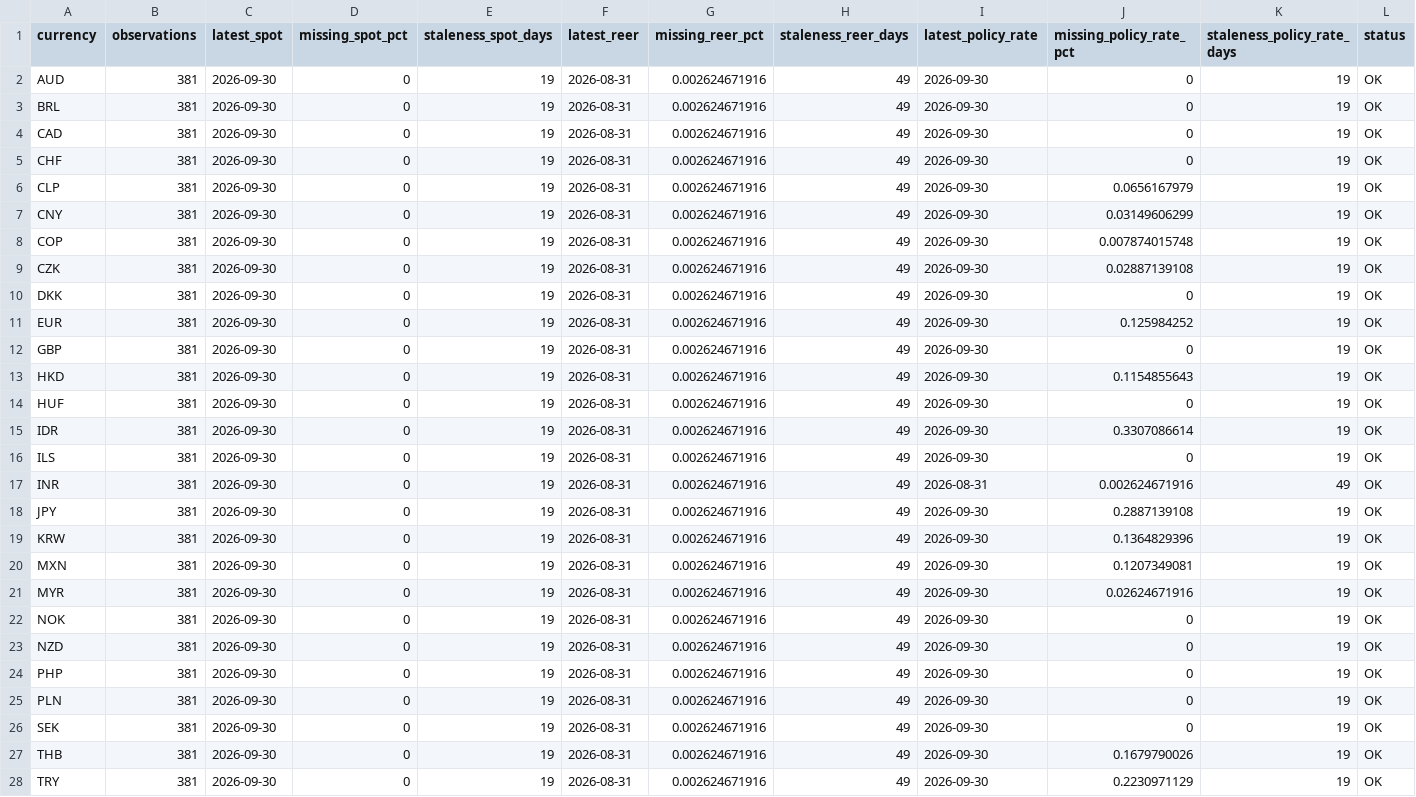
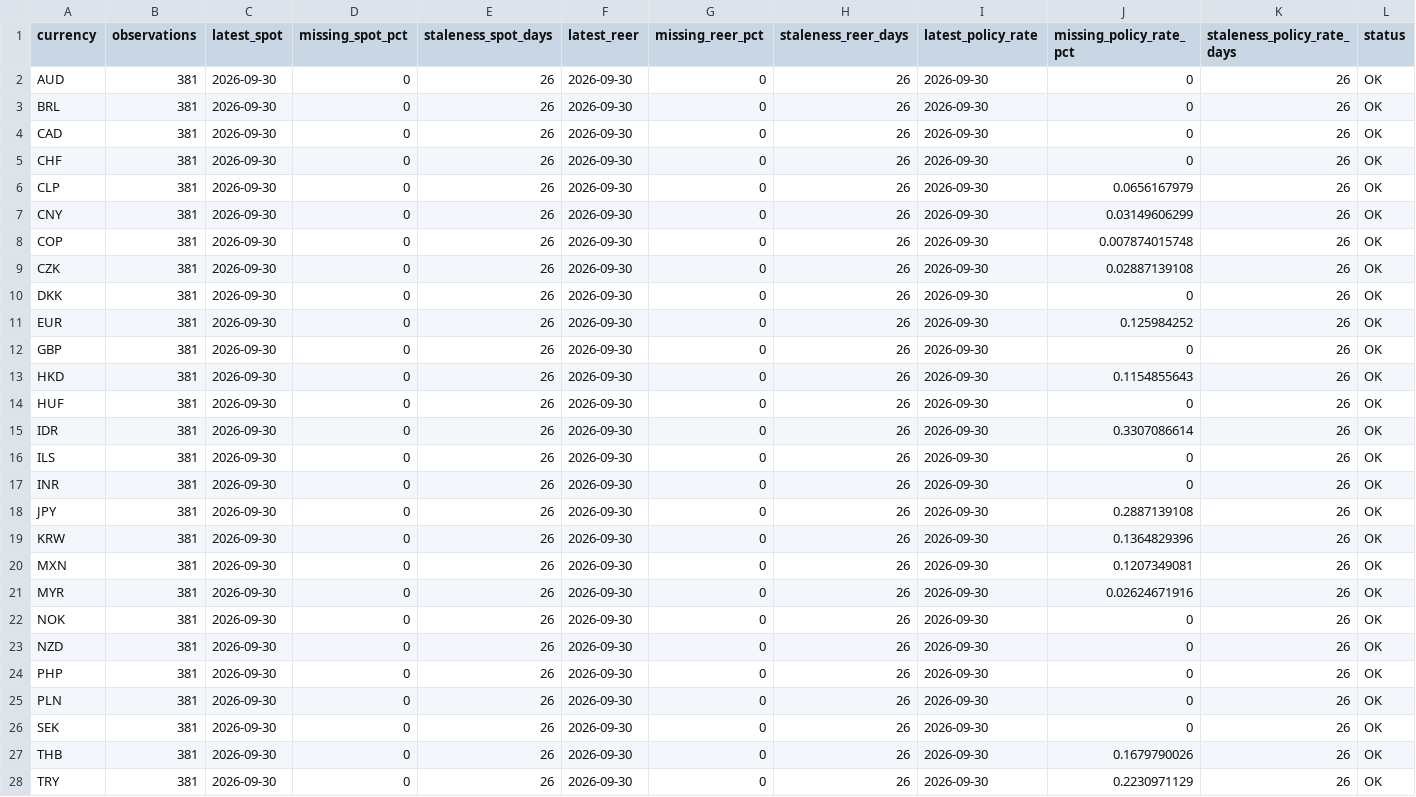
Before and after one commit to ZeVZobaran/SystMacro, a CSV file: data/processed/data_quality.csv, drawn as a sheet; only a part is shown; the diff covers the shown part only.

```diff
--- a/data/processed/data_quality.csv
+++ b/data/processed/data_quality.csv
@@ -1,28 +1,28 @@
 currency,observations,latest_spot,missing_spot_pct,staleness_spot_days,latest_reer,missing_reer_pct,staleness_reer_days,latest_policy_rate,missing_policy_rate_pct,staleness_policy_rate_days,status
-AUD,381,2026-09-30,0,19,2026-08-31,0.002624671916,49,2026-09-30,0,19,OK
-BRL,381,2026-09-30,0,19,2026-08-31,0.002624671916,49,2026-09-30,0,19,OK
-CAD,381,2026-09-30,0,19,2026-08-31,0.002624671916,49,2026-09-30,0,19,OK
-CHF,381,2026-09-30,0,19,2026-08-31,0.002624671916,49,2026-09-30,0,19,OK
-CLP,381,2026-09-30,0,19,2026-08-31,0.002624671916,49,2026-09-30,0.0656167979,19,OK
-CNY,381,2026-09-30,0,19,2026-08-31,0.002624671916,49,2026-09-30,0.03149606299,19,OK
-COP,381,2026-09-30,0,19,2026-08-31,0.002624671916,49,2026-09-30,0.007874015748,19,OK
-CZK,381,2026-09-30,0,19,2026-08-31,0.002624671916,49,2026-09-30,0.02887139108,19,OK
-DKK,381,2026-09-30,0,19,2026-08-31,0.002624671916,49,2026-09-30,0,19,OK
-EUR,381,2026-09-30,0,19,2026-08-31,0.002624671916,49,2026-09-30,0.125984252,19,OK
-GBP,381,2026-09-30,0,19,2026-08-31,0.002624671916,49,2026-09-30,0,19,OK
-HKD,381,2026-09-30,0,19,2026-08-31,0.002624671916,49,2026-09-30,0.1154855643,19,OK
-HUF,381,2026-09-30,0,19,2026-08-31,0.002624671916,49,2026-09-30,0,19,OK
-IDR,381,2026-09-30,0,19,2026-08-31,0.002624671916,49,2026-09-30,0.3307086614,19,OK
-ILS,381,2026-09-30,0,19,2026-08-31,0.002624671916,49,2026-09-30,0,19,OK
-INR,381,2026-09-30,0,19,2026-08-31,0.002624671916,49,2026-08-31,0.002624671916,49,OK
-JPY,381,2026-09-30,0,19,2026-08-31,0.002624671916,49,2026-09-30,0.2887139108,19,OK
-KRW,381,2026-09-30,0,19,2026-08-31,0.002624671916,49,2026-09-30,0.1364829396,19,OK
-MXN,381,2026-09-30,0,19,2026-08-31,0.002624671916,49,2026-09-30,0.1207349081,19,OK
-MYR,381,2026-09-30,0,19,2026-08-31,0.002624671916,49,2026-09-30,0.02624671916,19,OK
-NOK,381,2026-09-30,0,19,2026-08-31,0.002624671916,49,2026-09-30,0,19,OK
-NZD,381,2026-09-30,0,19,2026-08-31,0.002624671916,49,2026-09-30,0,19,OK
-PHP,381,2026-09-30,0,19,2026-08-31,0.002624671916,49,2026-09-30,0,19,OK
-PLN,381,2026-09-30,0,19,2026-08-31,0.002624671916,49,2026-09-30,0,19,OK
-SEK,381,2026-09-30,0,19,2026-08-31,0.002624671916,49,2026-09-30,0,19,OK
-THB,381,2026-09-30,0,19,2026-08-31,0.002624671916,49,2026-09-30,0.1679790026,19,OK
-TRY,381,2026-09-30,0,19,2026-08-31,0.002624671916,49,2026-09-30,0.2230971129,19,OK
+AUD,381,2026-09-30,0,26,2026-09-30,0,26,2026-09-30,0,26,OK
+BRL,381,2026-09-30,0,26,2026-09-30,0,26,2026-09-30,0,26,OK
+CAD,381,2026-09-30,0,26,2026-09-30,0,26,2026-09-30,0,26,OK
+CHF,381,2026-09-30,0,26,2026-09-30,0,26,2026-09-30,0,26,OK
+CLP,381,2026-09-30,0,26,2026-09-30,0,26,2026-09-30,0.0656167979,26,OK
+CNY,381,2026-09-30,0,26,2026-09-30,0,26,2026-09-30,0.03149606299,26,OK
+COP,381,2026-09-30,0,26,2026-09-30,0,26,2026-09-30,0.007874015748,26,OK
+CZK,381,2026-09-30,0,26,2026-09-30,0,26,2026-09-30,0.02887139108,26,OK
+DKK,381,2026-09-30,0,26,2026-09-30,0,26,2026-09-30,0,26,OK
+EUR,381,2026-09-30,0,26,2026-09-30,0,26,2026-09-30,0.125984252,26,OK
+GBP,381,2026-09-30,0,26,2026-09-30,0,26,2026-09-30,0,26,OK
+HKD,381,2026-09-30,0,26,2026-09-30,0,26,2026-09-30,0.1154855643,26,OK
+HUF,381,2026-09-30,0,26,2026-09-30,0,26,2026-09-30,0,26,OK
+IDR,381,2026-09-30,0,26,2026-09-30,0,26,2026-09-30,0.3307086614,26,OK
+ILS,381,2026-09-30,0,26,2026-09-30,0,26,2026-09-30,0,26,OK
+INR,381,2026-09-30,0,26,2026-09-30,0,26,2026-09-30,0,26,OK
+JPY,381,2026-09-30,0,26,2026-09-30,0,26,2026-09-30,0.2887139108,26,OK
+KRW,381,2026-09-30,0,26,2026-09-30,0,26,2026-09-30,0.1364829396,26,OK
+MXN,381,2026-09-30,0,26,2026-09-30,0,26,2026-09-30,0.1207349081,26,OK
+MYR,381,2026-09-30,0,26,2026-09-30,0,26,2026-09-30,0.02624671916,26,OK
+NOK,381,2026-09-30,0,26,2026-09-30,0,26,2026-09-30,0,26,OK
+NZD,381,2026-09-30,0,26,2026-09-30,0,26,2026-09-30,0,26,OK
+PHP,381,2026-09-30,0,26,2026-09-30,0,26,2026-09-30,0,26,OK
+PLN,381,2026-09-30,0,26,2026-09-30,0,26,2026-09-30,0,26,OK
+SEK,381,2026-09-30,0,26,2026-09-30,0,26,2026-09-30,0,26,OK
+THB,381,2026-09-30,0,26,2026-09-30,0,26,2026-09-30,0.1679790026,26,OK
+TRY,381,2026-09-30,0,26,2026-09-30,0,26,2026-09-30,0.2230971129,26,OK
```
Also changed, not shown: 10 edited cells elsewhere in this file, data/processed/bis_coverage_audit.csv, data/processed/market_panel.csv, 4 other files.
